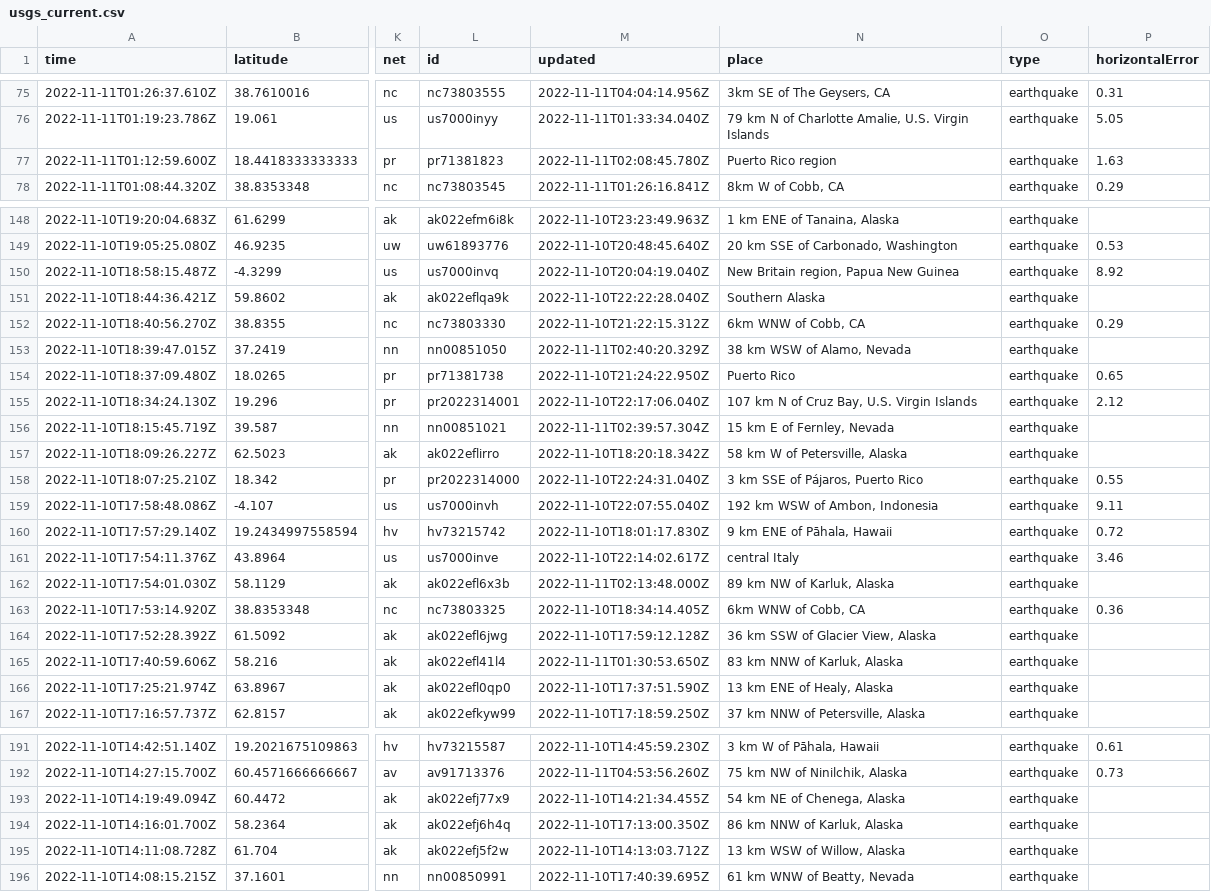
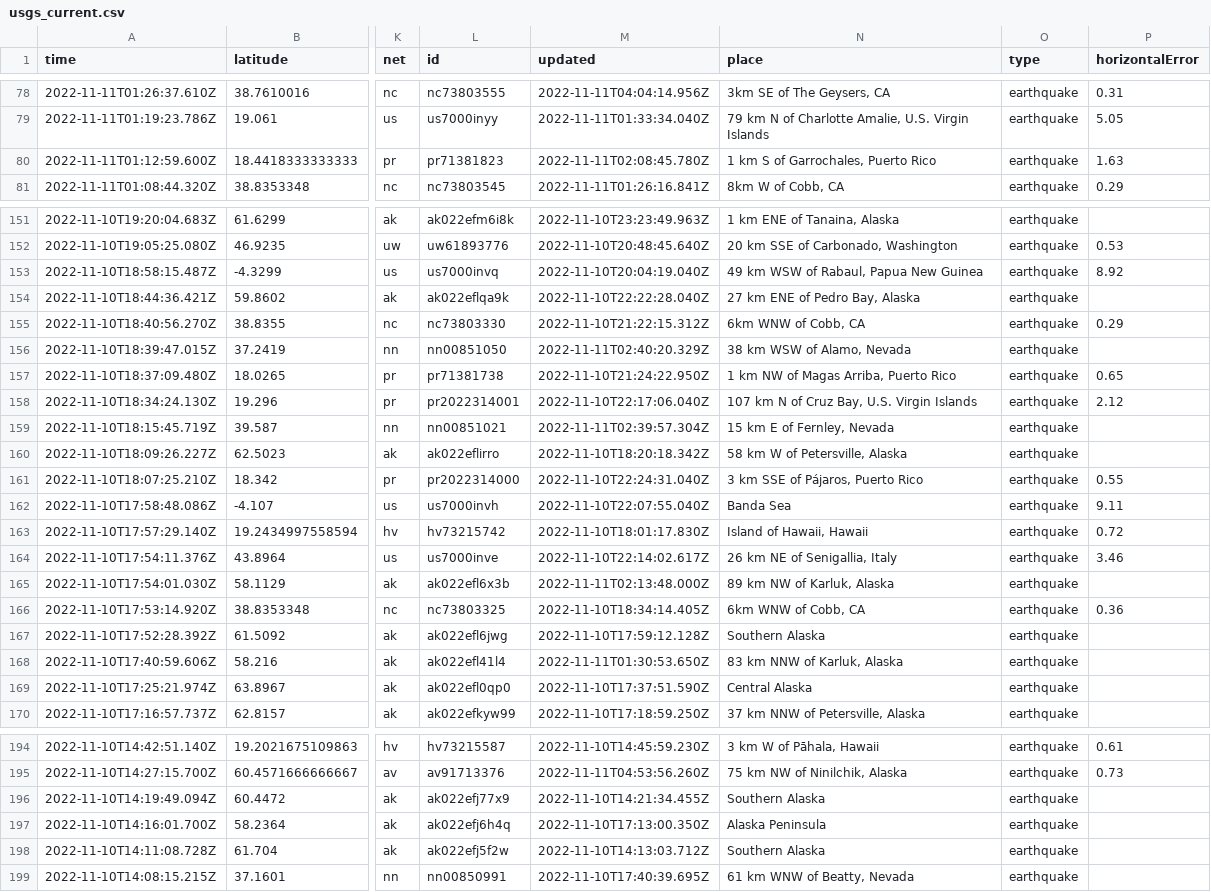
Before and after one commit to marypasciak/nicar-2022-github-actions, a CSV file: usgs_current.csv, drawn as a sheet; only a part is shown, gaps mark what is left out; addresses are those after the commit; the diff covers the shown part only; the diff names each change by its address in the sheet, - before the commit and + after, or states it on an @@ line.

```diff
--- a/usgs_current.csv
+++ b/usgs_current.csv
-N80 (place): Puerto Rico region
+N80 (place): 1 km S of Garrochales, Puerto Rico
-N153 (place): New Britain region, Papua New Guinea
+N153 (place): 49 km WSW of Rabaul, Papua New Guinea
-N154 (place): Southern Alaska
+N154 (place): 27 km ENE of Pedro Bay, Alaska
-N157 (place): Puerto Rico
+N157 (place): 1 km NW of Magas Arriba, Puerto Rico
-N162 (place): 192 km WSW of Ambon, Indonesia
+N162 (place): Banda Sea
-N163 (place): 9 km ENE of Pāhala, Hawaii
+N163 (place): Island of Hawaii, Hawaii
-N164 (place): central Italy
+N164 (place): 26 km NE of Senigallia, Italy
-N167 (place): 36 km SSW of Glacier View, Alaska
+N167 (place): Southern Alaska
-N169 (place): 13 km ENE of Healy, Alaska
+N169 (place): Central Alaska
-N196 (place): 54 km NE of Chenega, Alaska
+N196 (place): Southern Alaska
-N197 (place): 86 km NNW of Karluk, Alaska
+N197 (place): Alaska Peninsula
-N198 (place): 13 km WSW of Willow, Alaska
+N198 (place): Southern Alaska
```
Also changed, not shown: 3 added rows, 5 removed rows and 20 edited cells elsewhere in this file.
